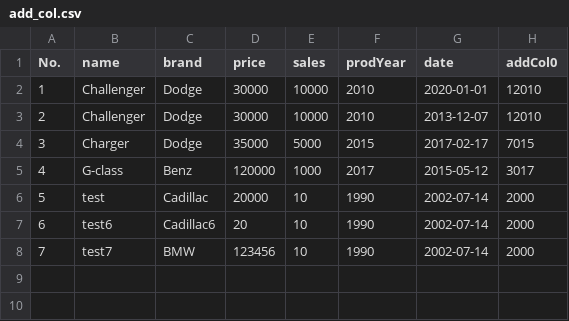
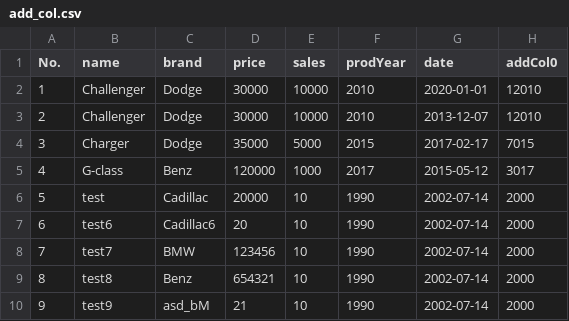
Before and after one commit to maryamsharifinia/createDsl, a CSV file: my_dsl/add_col.csv, drawn as a sheet.

```diff
--- a/my_dsl/add_col.csv
+++ b/my_dsl/add_col.csv
@@ -8 +8,3 @@ No.,name,brand,price,sales,prodYear,date,addCol0
 7,test7,BMW,123456,10,1990,2002-07-14,2000
+8,test8,Benz,654321,10,1990,2002-07-14,2000
+9,test9,asd_bM,21,10,1990,2002-07-14,2000
```
Also changed, not shown: my_dsl/add_col_named.csv, my_dsl/data_type.csv, 12 other files.
